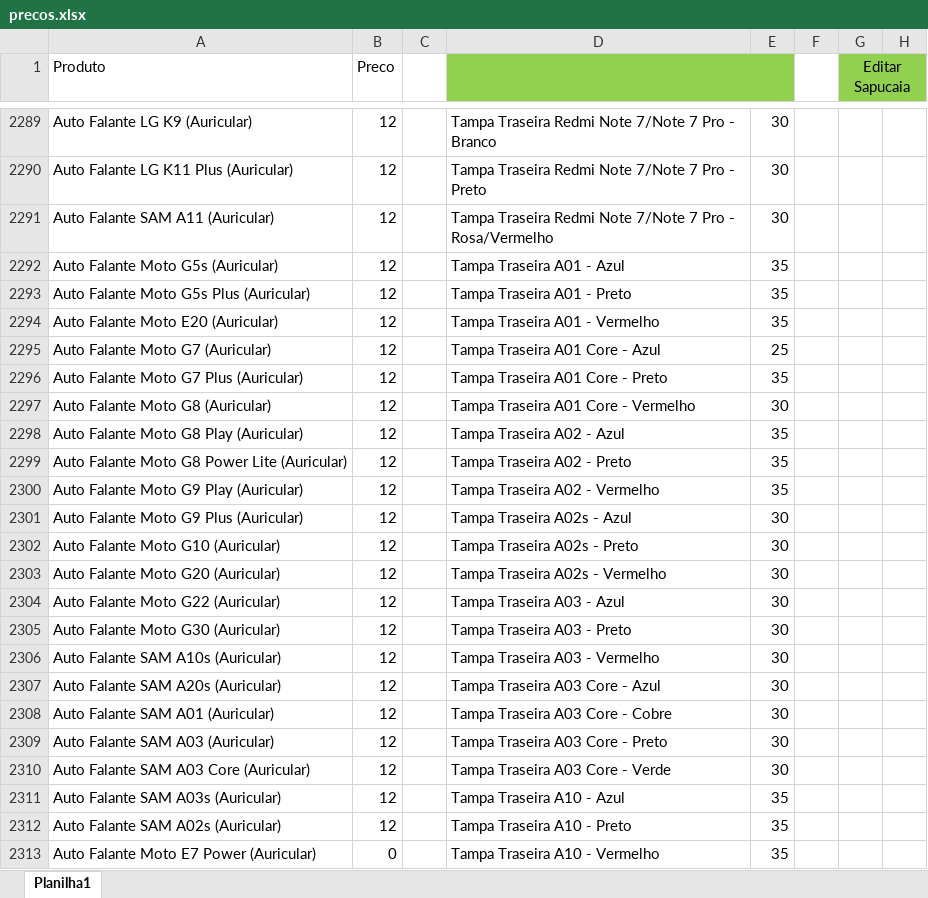
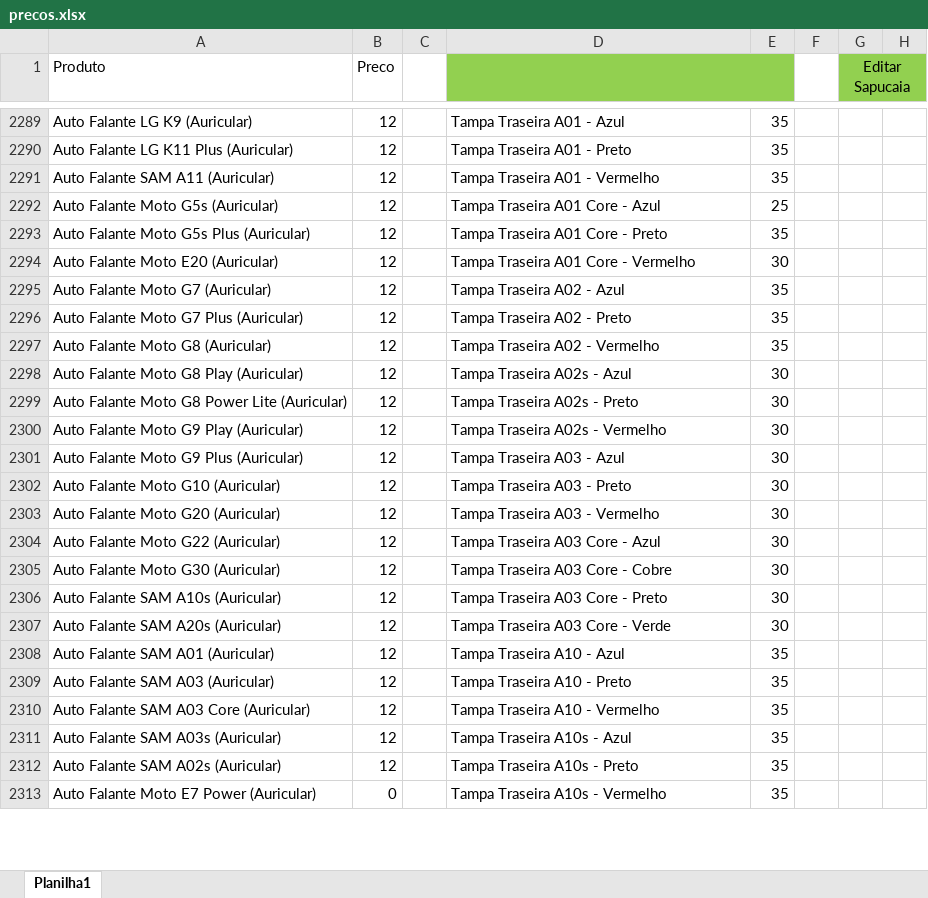
Before and after one commit to davidwcouto/bot_whats_NH, an Excel workbook: precos.xlsx, sheet Planilha1, drawn as a sheet; only a part is shown, gaps mark what is left out; values as stored, in another font and other column widths than the file's, no borders; conditional formats not drawn; the diff covers the shown part only; the diff names each change by its address in the sheet, - before the commit and + after, or states it on an @@ line.

```diff
--- a/precos.xlsx (sheet Planilha1)
+++ b/precos.xlsx (sheet Planilha1)
-D2289: Tampa Traseira Redmi Note 7/Note 7 Pro - Branco
+D2289: Tampa Traseira A01 - Azul
-E2289:E2291: 30
+E2289:E2291: 35
-D2290: Tampa Traseira Redmi Note 7/Note 7 Pro - Preto
+D2290: Tampa Traseira A01 - Preto
-D2291: Tampa Traseira Redmi Note 7/Note 7 Pro - Rosa/Vermelho
+D2291: Tampa Traseira A01 - Vermelho
-D2292: Tampa Traseira A01 - Azul
+D2292: Tampa Traseira A01 Core - Azul
-E2292: 35
+E2292: 25
-D2293: Tampa Traseira A01 - Preto
+D2293: Tampa Traseira A01 Core - Preto
-D2294: Tampa Traseira A01 - Vermelho
+D2294: Tampa Traseira A01 Core - Vermelho
-E2294: 35
+E2294: 30
-D2295: Tampa Traseira A01 Core - Azul
+D2295: Tampa Traseira A02 - Azul
-E2295: 25
+E2295: 35
-D2296: Tampa Traseira A01 Core - Preto
+D2296: Tampa Traseira A02 - Preto
-D2297: Tampa Traseira A01 Core - Vermelho
+D2297: Tampa Traseira A02 - Vermelho
-E2297: 30
+E2297: 35
-D2298: Tampa Traseira A02 - Azul
+D2298: Tampa Traseira A02s - Azul
-E2298:E2300: 35
+E2298:E2300: 30
-D2299: Tampa Traseira A02 - Preto
+D2299: Tampa Traseira A02s - Preto
-D2300: Tampa Traseira A02 - Vermelho
+D2300: Tampa Traseira A02s - Vermelho
-D2301: Tampa Traseira A02s - Azul
+D2301: Tampa Traseira A03 - Azul
-D2302: Tampa Traseira A02s - Preto
+D2302: Tampa Traseira A03 - Preto
-D2303: Tampa Traseira A02s - Vermelho
+D2303: Tampa Traseira A03 - Vermelho
-D2304: Tampa Traseira A03 - Azul
+D2304: Tampa Traseira A03 Core - Azul
-D2305: Tampa Traseira A03 - Preto
+D2305: Tampa Traseira A03 Core - Cobre
-D2306: Tampa Traseira A03 - Vermelho
+D2306: Tampa Traseira A03 Core - Preto
-D2307: Tampa Traseira A03 Core - Azul
+D2307: Tampa Traseira A03 Core - Verde
-D2308: Tampa Traseira A03 Core - Cobre
+D2308: Tampa Traseira A10 - Azul
-E2308:E2310: 30
+E2308:E2310: 35
-D2309: Tampa Traseira A03 Core - Preto
+D2309: Tampa Traseira A10 - Preto
-D2310: Tampa Traseira A03 Core - Verde
+D2310: Tampa Traseira A10 - Vermelho
-D2311: Tampa Traseira A10 - Azul
+D2311: Tampa Traseira A10s - Azul
-D2312: Tampa Traseira A10 - Preto
+D2312: Tampa Traseira A10s - Preto
-D2313: Tampa Traseira A10 - Vermelho
+D2313: Tampa Traseira A10s - Vermelho
```
Also changed, not shown: 365 edited cells elsewhere in this sheet, formulas that keep their value, 1 other file.
